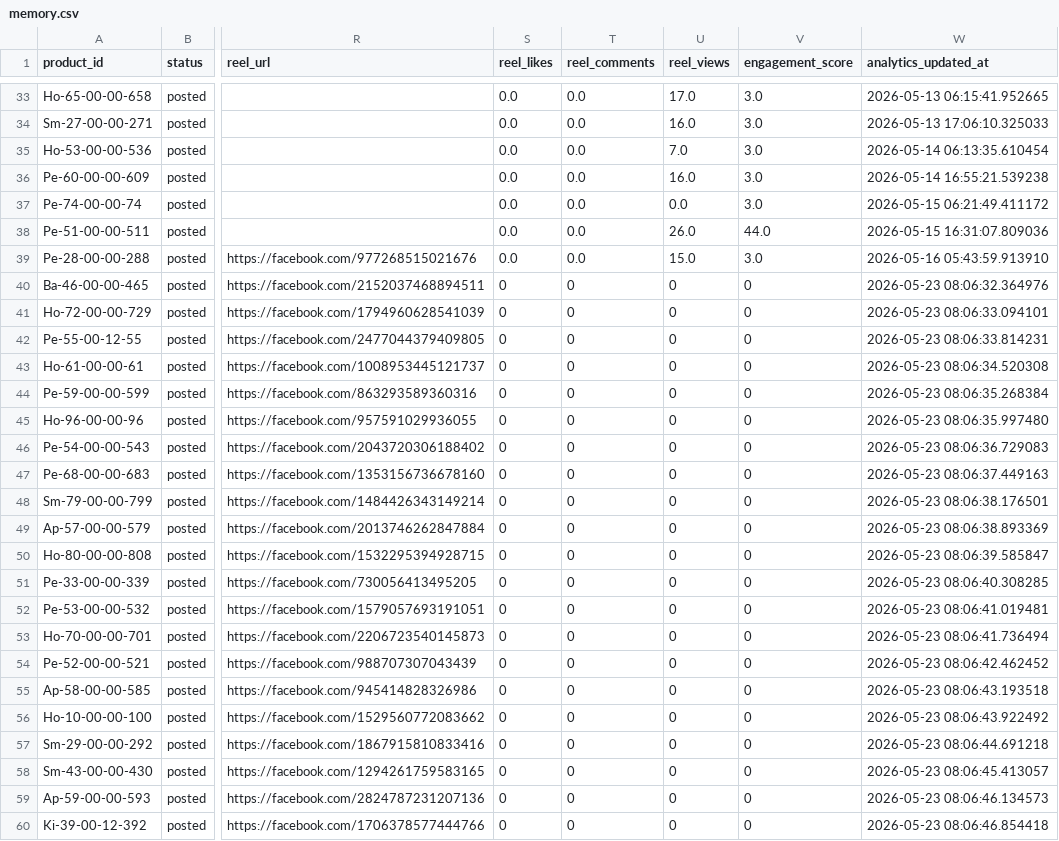
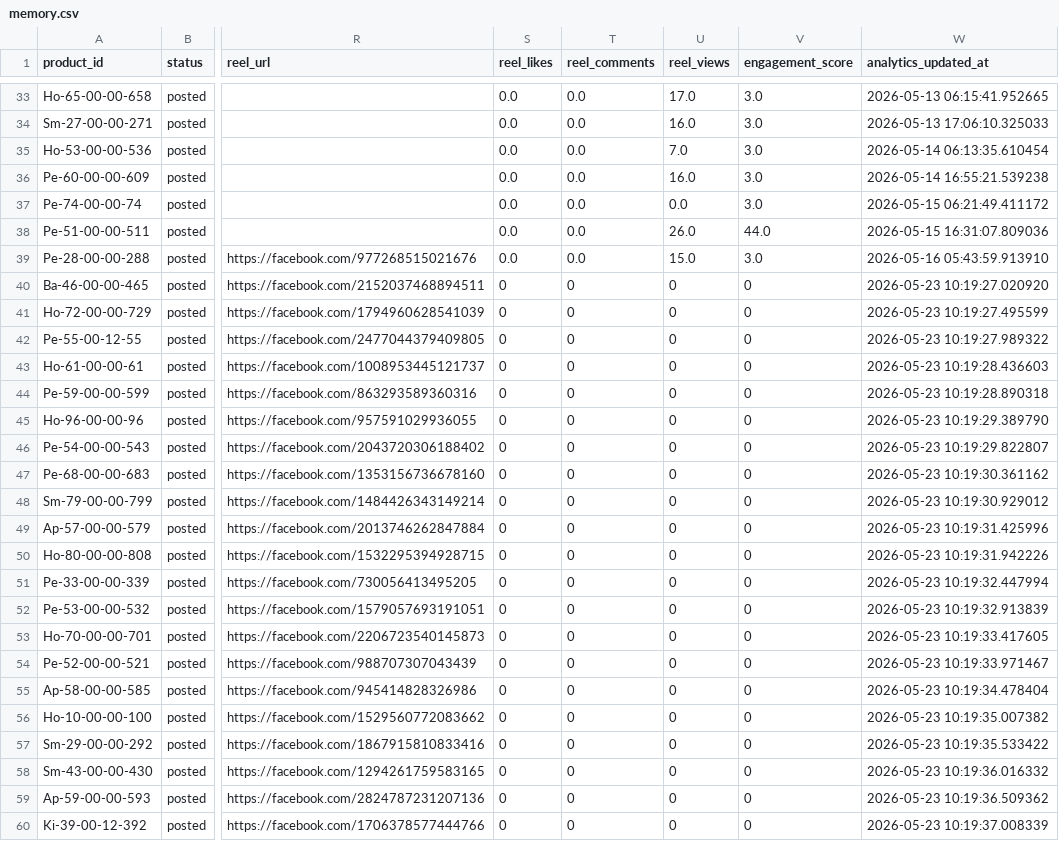
Before and after one commit to ishyishy87/AutoPostNooraxoV2, a CSV file: memory.csv, drawn as a sheet; only a part is shown, gaps mark what is left out; the diff names each change by its address in the sheet, - before the commit and + after, or states it on an @@ line.

```diff
--- a/memory.csv
+++ b/memory.csv
-W40 (analytics_updated_at): 2026-05-23 08:06:32.364976
+W40 (analytics_updated_at): 2026-05-23 10:19:27.020920
-W41 (analytics_updated_at): 2026-05-23 08:06:33.094101
+W41 (analytics_updated_at): 2026-05-23 10:19:27.495599
-W42 (analytics_updated_at): 2026-05-23 08:06:33.814231
+W42 (analytics_updated_at): 2026-05-23 10:19:27.989322
-W43 (analytics_updated_at): 2026-05-23 08:06:34.520308
+W43 (analytics_updated_at): 2026-05-23 10:19:28.436603
-W44 (analytics_updated_at): 2026-05-23 08:06:35.268384
+W44 (analytics_updated_at): 2026-05-23 10:19:28.890318
-W45 (analytics_updated_at): 2026-05-23 08:06:35.997480
+W45 (analytics_updated_at): 2026-05-23 10:19:29.389790
-W46 (analytics_updated_at): 2026-05-23 08:06:36.729083
+W46 (analytics_updated_at): 2026-05-23 10:19:29.822807
-W47 (analytics_updated_at): 2026-05-23 08:06:37.449163
+W47 (analytics_updated_at): 2026-05-23 10:19:30.361162
-W48 (analytics_updated_at): 2026-05-23 08:06:38.176501
+W48 (analytics_updated_at): 2026-05-23 10:19:30.929012
-W49 (analytics_updated_at): 2026-05-23 08:06:38.893369
+W49 (analytics_updated_at): 2026-05-23 10:19:31.425996
-W50 (analytics_updated_at): 2026-05-23 08:06:39.585847
+W50 (analytics_updated_at): 2026-05-23 10:19:31.942226
-W51 (analytics_updated_at): 2026-05-23 08:06:40.308285
+W51 (analytics_updated_at): 2026-05-23 10:19:32.447994
-W52 (analytics_updated_at): 2026-05-23 08:06:41.019481
+W52 (analytics_updated_at): 2026-05-23 10:19:32.913839
-W53 (analytics_updated_at): 2026-05-23 08:06:41.736494
+W53 (analytics_updated_at): 2026-05-23 10:19:33.417605
-W54 (analytics_updated_at): 2026-05-23 08:06:42.462452
+W54 (analytics_updated_at): 2026-05-23 10:19:33.971467
-W55 (analytics_updated_at): 2026-05-23 08:06:43.193518
+W55 (analytics_updated_at): 2026-05-23 10:19:34.478404
-W56 (analytics_updated_at): 2026-05-23 08:06:43.922492
+W56 (analytics_updated_at): 2026-05-23 10:19:35.007382
-W57 (analytics_updated_at): 2026-05-23 08:06:44.691218
+W57 (analytics_updated_at): 2026-05-23 10:19:35.533422
-W58 (analytics_updated_at): 2026-05-23 08:06:45.413057
+W58 (analytics_updated_at): 2026-05-23 10:19:36.016332
-W59 (analytics_updated_at): 2026-05-23 08:06:46.134573
+W59 (analytics_updated_at): 2026-05-23 10:19:36.509362
-W60 (analytics_updated_at): 2026-05-23 08:06:46.854418
+W60 (analytics_updated_at): 2026-05-23 10:19:37.008339
```
Also changed, not shown: 1 other file.
